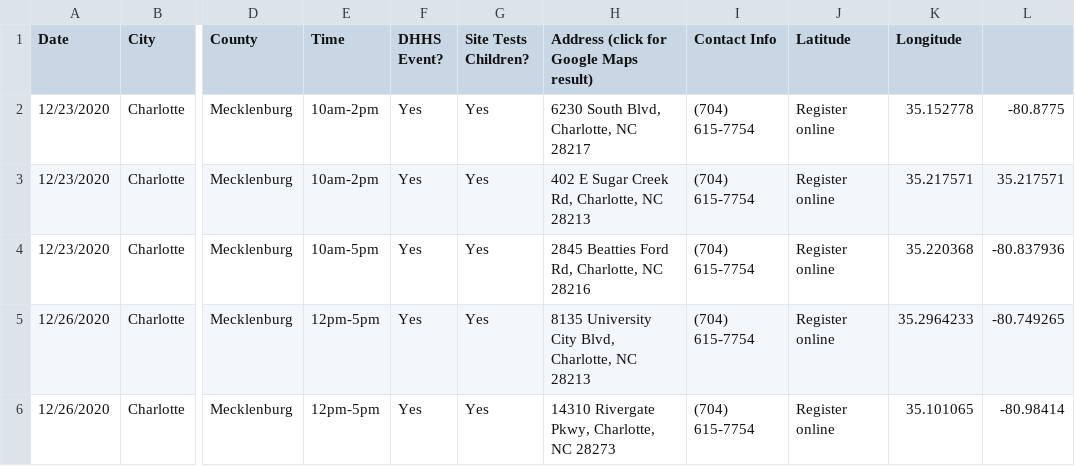
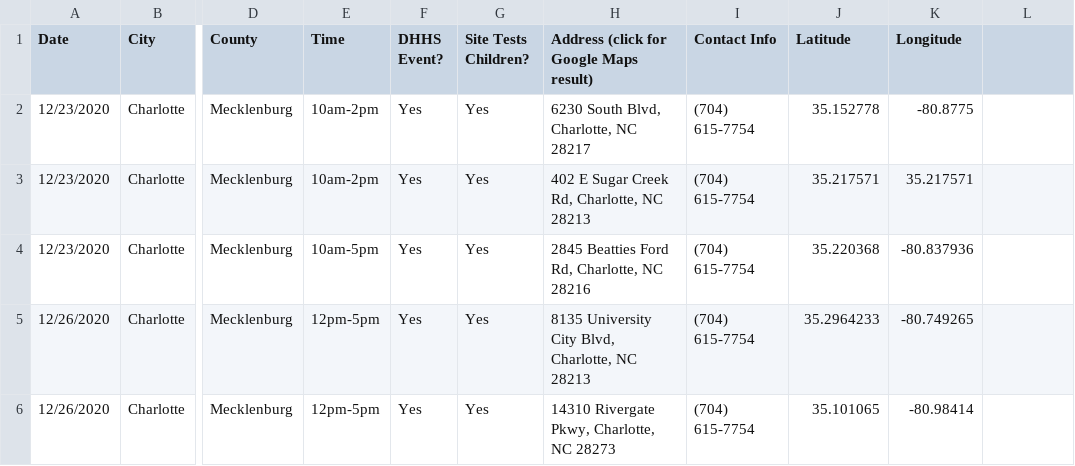
Before and after one commit to kimberlycoxfisher0330/Coursera_Capstone, a CSV file: testingcenters.csv, drawn as a sheet; only a part is shown, gaps mark what is left out; the diff names each change by its address in the sheet, - before the commit and + after, or states it on an @@ line.

Commit message:
Update testingcenters.csv

```diff
--- a/testingcenters.csv
+++ b/testingcenters.csv
-J2 (Latitude): Register online
+J2 (Latitude): 35.152778
-K2 (Longitude): 35.152778
+K2 (Longitude): -80.8775
-L2: -80.8775
+L2: (empty)
-J3 (Latitude): Register online
+J3 (Latitude): 35.217571
-L3: 35.217571
+L3: (empty)
-J4 (Latitude): Register online
+J4 (Latitude): 35.220368
-K4 (Longitude): 35.220368
+K4 (Longitude): -80.837936
-L4: -80.837936
+L4: (empty)
-J5 (Latitude): Register online
+J5 (Latitude): 35.2964233
-K5 (Longitude): 35.2964233
+K5 (Longitude): -80.749265
-L5: -80.749265
+L5: (empty)
-J6 (Latitude): Register online
+J6 (Latitude): 35.101065
-K6 (Longitude): 35.101065
+K6 (Longitude): -80.98414
-L6: -80.98414
+L6: (empty)
```
